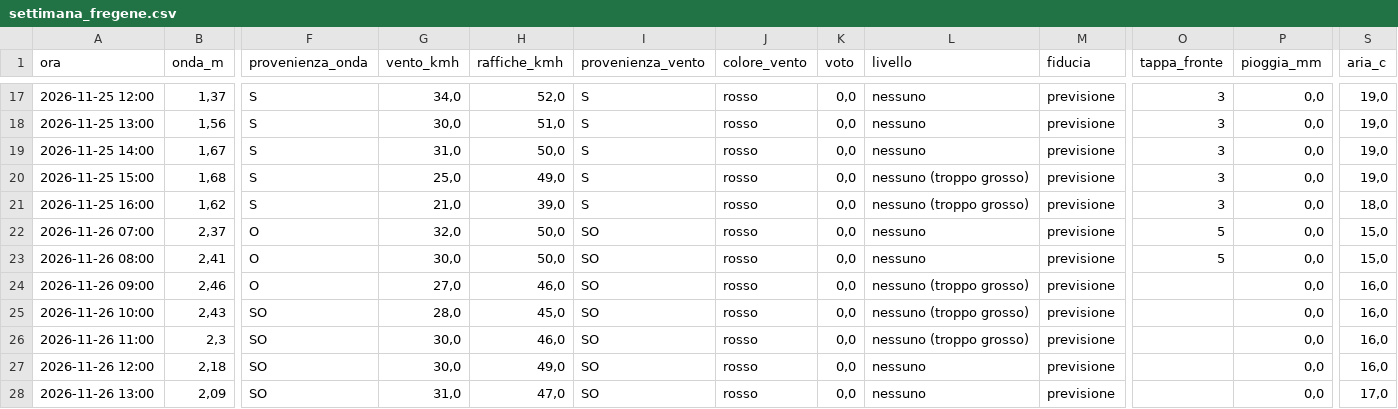
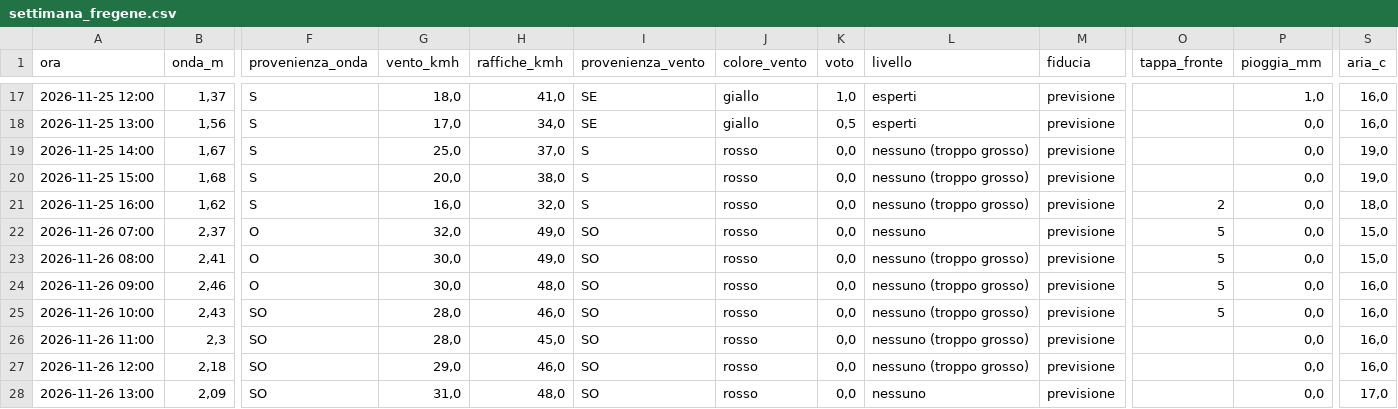
Before and after one commit to enricomariacaporossi/surf-lazio, a CSV file: data/settimana_fregene.csv, drawn as a sheet; only a part is shown, gaps mark what is left out; the diff covers the shown part only; the diff names each change by its address in the sheet, - before the commit and + after, or states it on an @@ line.

```diff
--- a/data/settimana_fregene.csv
+++ b/data/settimana_fregene.csv
-G17 (vento_kmh): 34,0
+G17 (vento_kmh): 18,0
-H17 (raffiche_kmh): 52,0
+H17 (raffiche_kmh): 41,0
-I17:I18 (provenienza_vento): S
+I17:I18 (provenienza_vento): SE
-J17:J18 (colore_vento): rosso
+J17:J18 (colore_vento): giallo
-K17 (voto): 0,0
+K17 (voto): 1,0
-L17:L18 (livello): nessuno
+L17:L18 (livello): esperti
-O17:O20 (tappa_fronte): 3
+O17:O20 (tappa_fronte): (empty)
-P17 (pioggia_mm): 0,0
+P17 (pioggia_mm): 1,0
-S17:S18 (aria_c): 19,0
+S17:S18 (aria_c): 16,0
-G18 (vento_kmh): 30,0
+G18 (vento_kmh): 17,0
-H18 (raffiche_kmh): 51,0
+H18 (raffiche_kmh): 34,0
-K18 (voto): 0,0
+K18 (voto): 0,5
-G19 (vento_kmh): 31,0
+G19 (vento_kmh): 25,0
-H19 (raffiche_kmh): 50,0
+H19 (raffiche_kmh): 37,0
-L19 (livello): nessuno
+L19 (livello): nessuno (troppo grosso)
-G20 (vento_kmh): 25,0
+G20 (vento_kmh): 20,0
-H20 (raffiche_kmh): 49,0
+H20 (raffiche_kmh): 38,0
-G21 (vento_kmh): 21,0
+G21 (vento_kmh): 16,0
-H21 (raffiche_kmh): 39,0
+H21 (raffiche_kmh): 32,0
-O21 (tappa_fronte): 3
+O21 (tappa_fronte): 2
-H22:H23 (raffiche_kmh): 50,0
+H22:H23 (raffiche_kmh): 49,0
-L23 (livello): nessuno
+L23 (livello): nessuno (troppo grosso)
-G24 (vento_kmh): 27,0
+G24 (vento_kmh): 30,0
-H24 (raffiche_kmh): 46,0
+H24 (raffiche_kmh): 48,0
-O24:O25 (tappa_fronte): (empty)
+O24:O25 (tappa_fronte): 5
-H25 (raffiche_kmh): 45,0
+H25 (raffiche_kmh): 46,0
-G26 (vento_kmh): 30,0
+G26 (vento_kmh): 28,0
-H26 (raffiche_kmh): 46,0
+H26 (raffiche_kmh): 45,0
-G27 (vento_kmh): 30,0
+G27 (vento_kmh): 29,0
-H27 (raffiche_kmh): 49,0
+H27 (raffiche_kmh): 46,0
-L27 (livello): nessuno
+L27 (livello): nessuno (troppo grosso)
-H28 (raffiche_kmh): 47,0
+H28 (raffiche_kmh): 48,0
```
Also changed, not shown: 96 edited cells elsewhere in this file, data/settimana_santa-severa.csv, data/settimana_secret-spot.csv, 2 other files.
